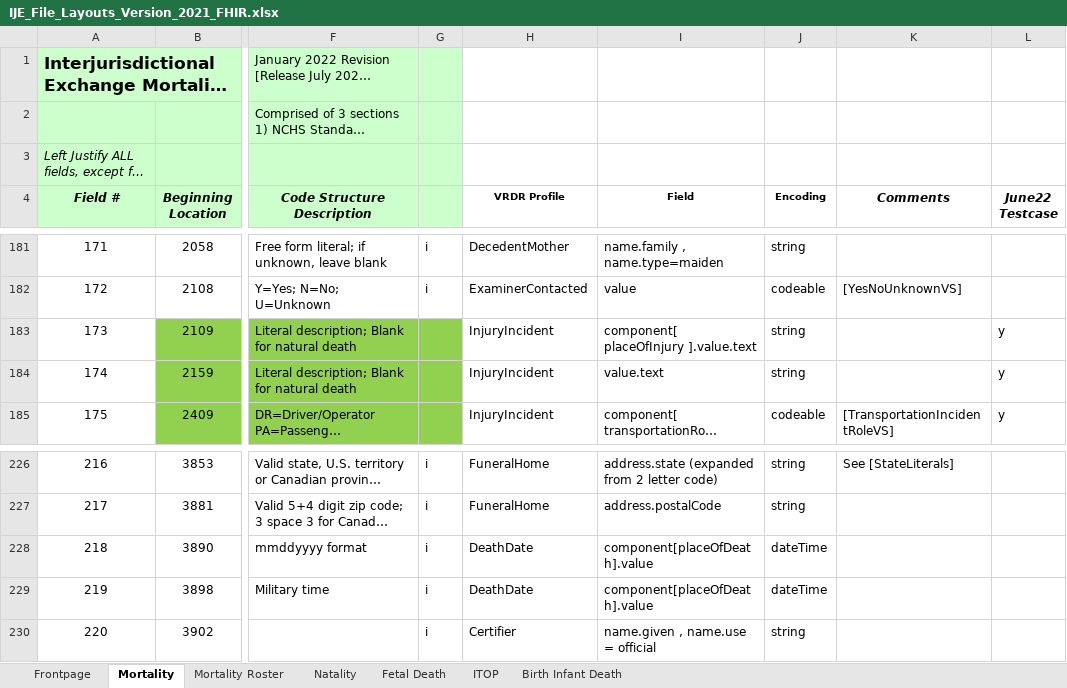
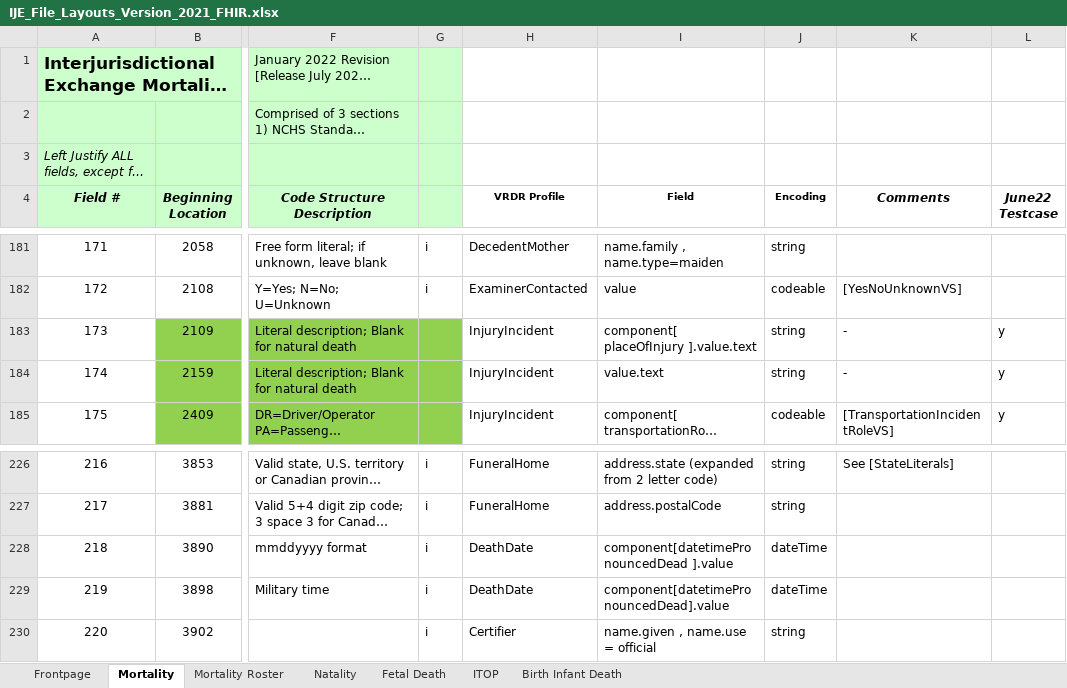
Before and after one commit to HL7/vrdr, an Excel workbook: input/images/IJE_File_Layouts_Version_2021_FHIR.xlsx, sheet Mortality, drawn as a sheet; only a part is shown, gaps mark what is left out; long unchanged cells end in …; values as stored, in another font and other column widths than the file's, no borders; the diff names each change by its address in the sheet, - before the commit and + after, or states it on an @@ line.

```diff
--- a/input/images/IJE_File_Layouts_Version_2021_FHIR.xlsx (sheet Mortality)
+++ b/input/images/IJE_File_Layouts_Version_2021_FHIR.xlsx (sheet Mortality)
-K183:K184 (Comments): (empty)
+K183:K184 (Comments): -
-I228 (Field): component[placeOfDeath].value
+I228 (Field): component[datetimePronouncedDead ].value
-I229 (Field): component[placeOfDeath].value
+I229 (Field): component[datetimePronouncedDead].value
```
Also changed, not shown: 3 other files.
